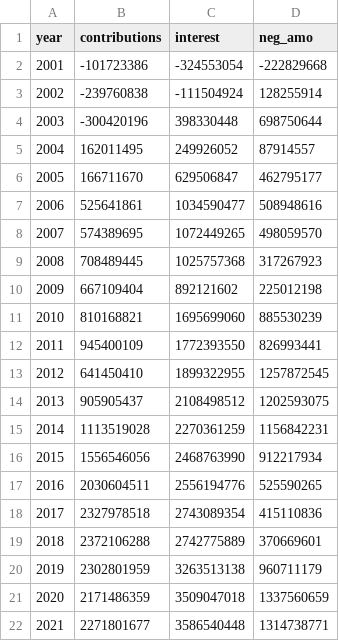
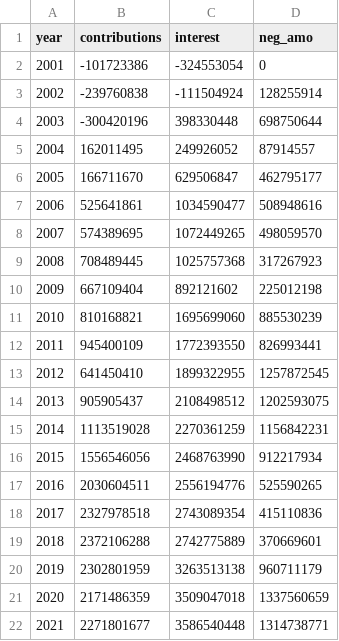
Before and after one commit to ReasonFoundation/PensionHistData, a CSV file: Texas/TxTRS_contribution.csv, drawn as a sheet.

Commit message:
Update TxTRS_contribution.csv

```diff
--- a/Texas/TxTRS_contribution.csv
+++ b/Texas/TxTRS_contribution.csv
@@ -1,3 +1,3 @@
 year,contributions,interest,neg_amo
-2001,-101723386,-324553054,-222829668
+2001,-101723386,-324553054,0
 2002,-239760838,-111504924,128255914
```
